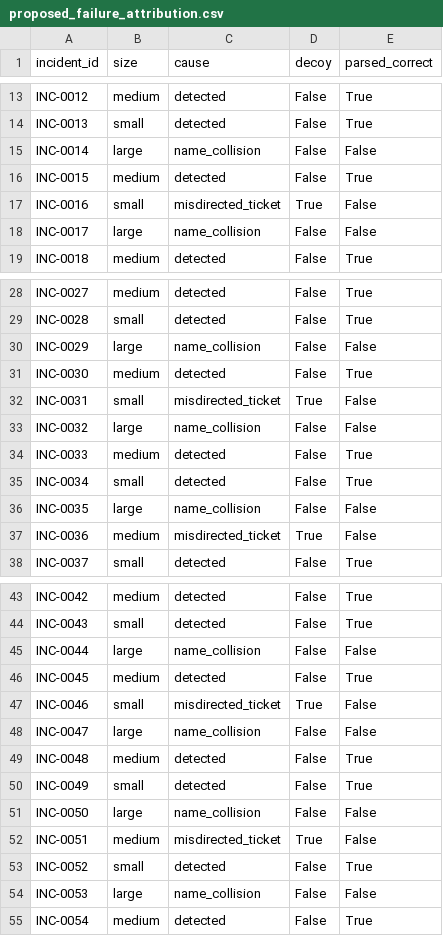
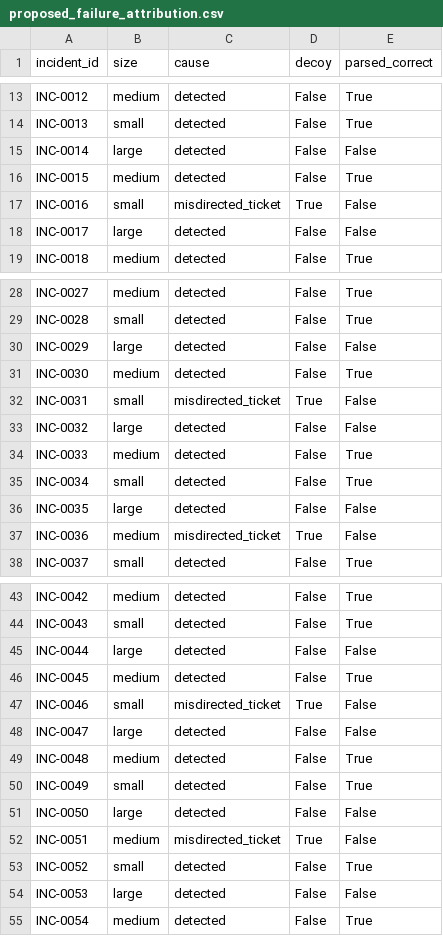
Before and after one commit to AbdulAzeemHashmi/Autonomous-Network-Troubleshooting-Agent, a CSV file: Phase4_Paper_LaTeX_Source/phase4_paper_source/data/proposed_failure_attribution.csv, drawn as a sheet; only a part is shown, gaps mark what is left out; the diff covers the shown part only.

```diff
--- a/Phase4_Paper_LaTeX_Source/phase4_paper_source/data/proposed_failure_attribution.csv
+++ b/Phase4_Paper_LaTeX_Source/phase4_paper_source/data/proposed_failure_attribution.csv
@@ -14,6 +14,6 @@ INC-0012,medium,detected,False,True
 INC-0013,small,detected,False,True
-INC-0014,large,name_collision,False,False
+INC-0014,large,detected,False,False
 INC-0015,medium,detected,False,True
 INC-0016,small,misdirected_ticket,True,False
-INC-0017,large,name_collision,False,False
+INC-0017,large,detected,False,False
 INC-0018,medium,detected,False,True
@@ -29,9 +29,9 @@ INC-0027,medium,detected,False,True
 INC-0028,small,detected,False,True
-INC-0029,large,name_collision,False,False
+INC-0029,large,detected,False,False
 INC-0030,medium,detected,False,True
 INC-0031,small,misdirected_ticket,True,False
-INC-0032,large,name_collision,False,False
+INC-0032,large,detected,False,False
 INC-0033,medium,detected,False,True
 INC-0034,small,detected,False,True
-INC-0035,large,name_collision,False,False
+INC-0035,large,detected,False,False
 INC-0036,medium,misdirected_ticket,True,False
@@ -44,12 +44,12 @@ INC-0042,medium,detected,False,True
 INC-0043,small,detected,False,True
-INC-0044,large,name_collision,False,False
+INC-0044,large,detected,False,False
 INC-0045,medium,detected,False,True
 INC-0046,small,misdirected_ticket,True,False
-INC-0047,large,name_collision,False,False
+INC-0047,large,detected,False,False
 INC-0048,medium,detected,False,True
 INC-0049,small,detected,False,True
-INC-0050,large,name_collision,False,False
+INC-0050,large,detected,False,False
 INC-0051,medium,misdirected_ticket,True,False
 INC-0052,small,detected,False,True
-INC-0053,large,name_collision,False,False
+INC-0053,large,detected,False,False
 INC-0054,medium,detected,False,True
```
Also changed, not shown: 6 edited cells elsewhere in this file, Phase4_Paper_LaTeX_Source/phase4_paper_source/data/main_metrics_point.csv, 7 other files.
